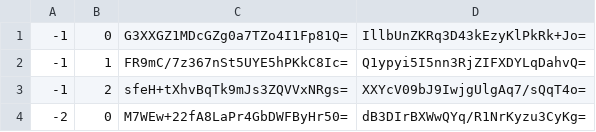
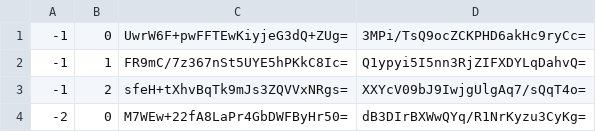
Before and after one commit to Sneezry/mcmapweb, a CSV file: tiles/zoom.-1/metadata/k.-1.0.csv, drawn as a sheet.

```diff
--- a/tiles/zoom.-1/metadata/k.-1.0.csv
+++ b/tiles/zoom.-1/metadata/k.-1.0.csv
@@ -1,2 +1,2 @@
--1,0,G3XXGZ1MDcGZg0a7TZo4I1Fp81Q=,IllbUnZKRq3D43kEzyKlPkRk+Jo=
+-1,0,UwrW6F+pwFFTEwKiyjeG3dQ+ZUg=,3MPi/TsQ9ocZCKPHD6akHc9ryCc=
 -1,1,FR9mC/7z367nSt5UYE5hPKkC8Ic=,Q1ypyi5I5nn3RjZIFXDYLqDahvQ=
```
Also changed, not shown: tiles/zoom.-1/metadata/k.0.-1.csv, tiles/zoom.-1/metadata/k.0.0.csv, 47 other files.
